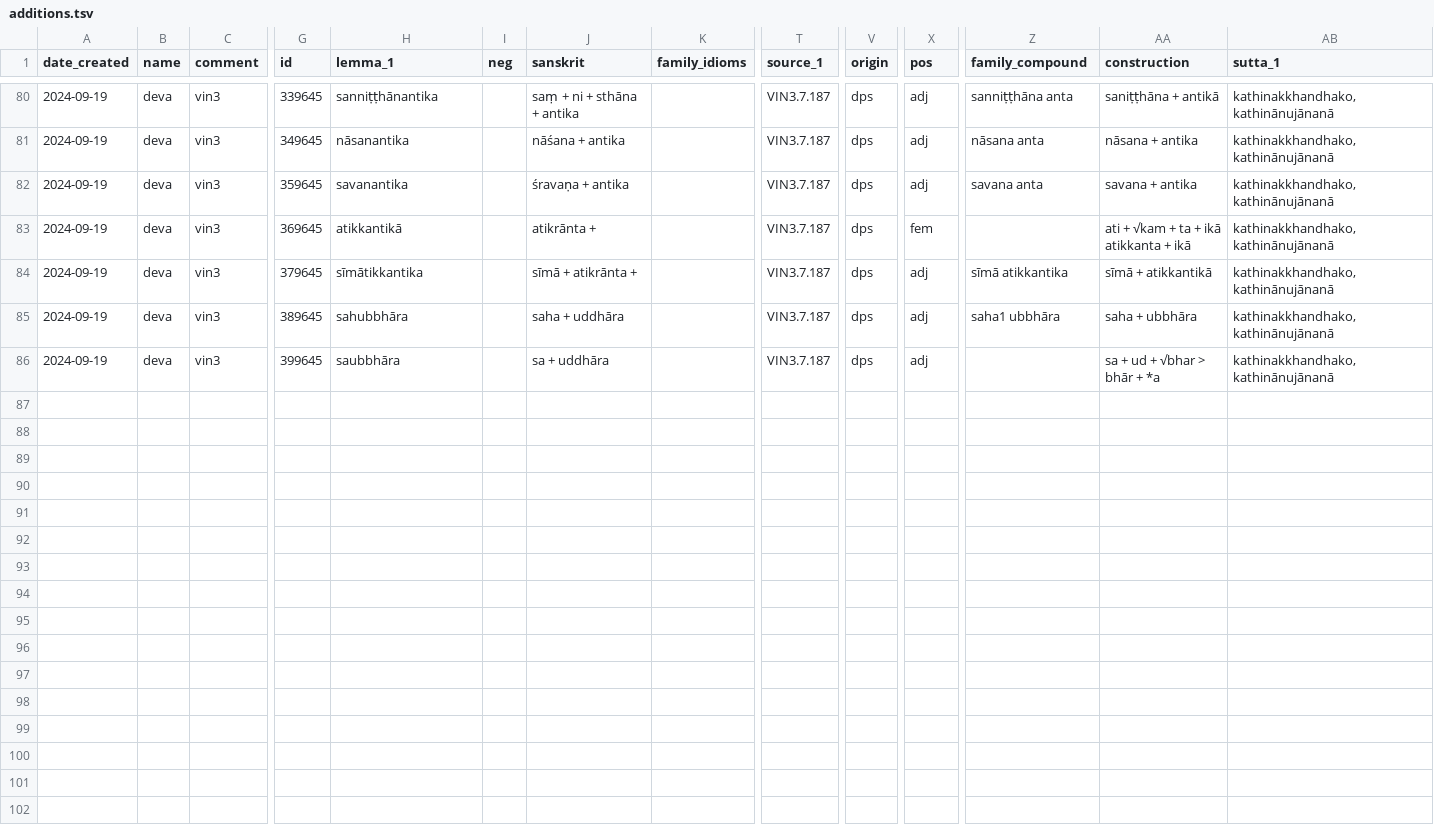
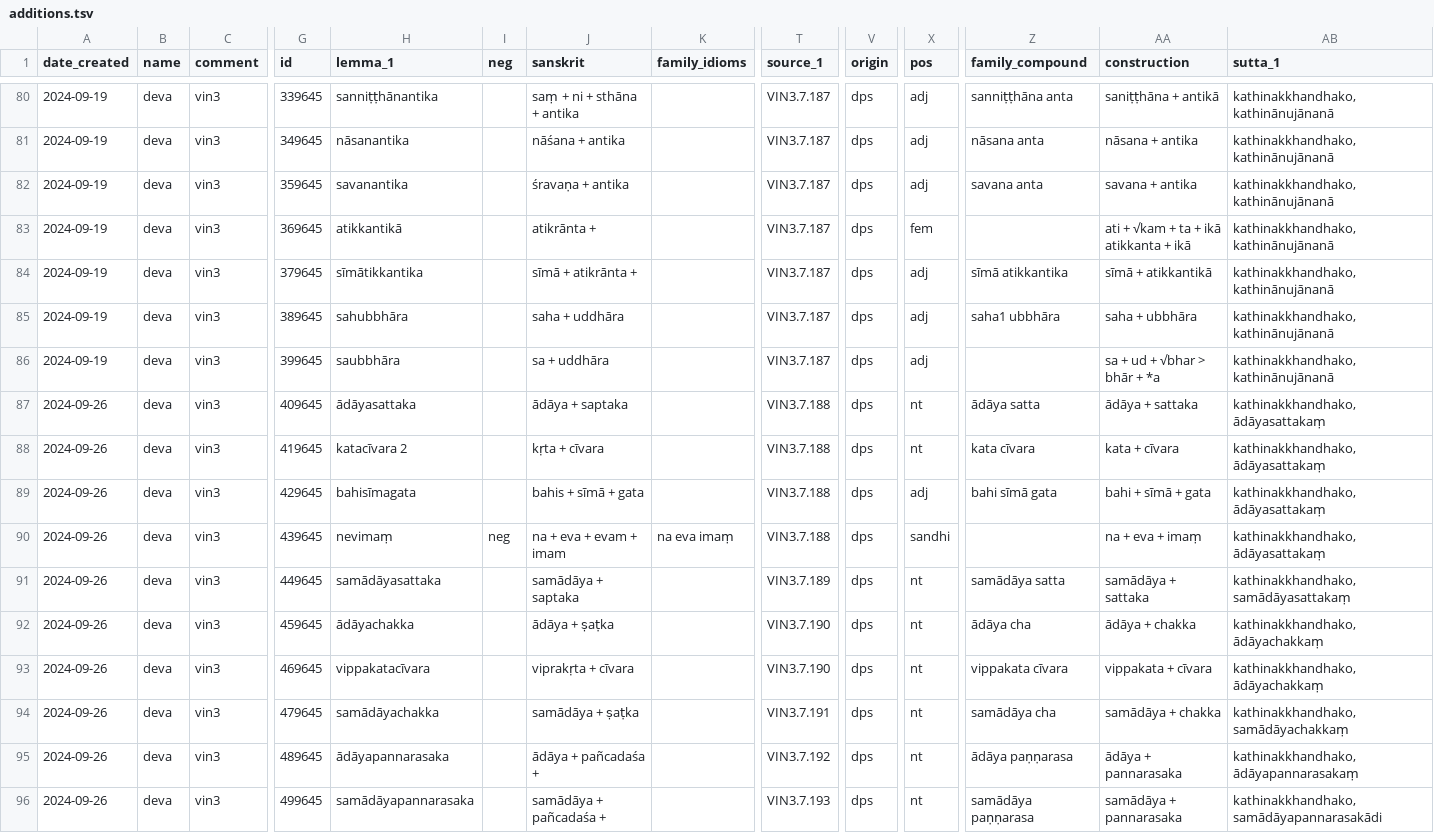
Before and after one commit to digitalpalidictionary/dpd-db, a TSV file: gui/additions.tsv, drawn as a sheet; only a part is shown, gaps mark what is left out; rows hold the shown columns only; the diff names each change by its address in the sheet, - before the commit and + after, or states it on an @@ line.

```diff
--- a/gui/additions.tsv
+++ b/gui/additions.tsv
+row 87: 2024-09-26 | deva | vin3 | 409645 | ādāyasattaka |  | ādāya + saptaka |  | VIN3.7.188 | dps | nt | ādāya satta | ādāya + sattaka | kathinakkhandhako, ādāyasattakaṃ
+row 88: 2024-09-26 | deva | vin3 | 419645 | katacīvara 2 |  | kṛta + cīvara |  | VIN3.7.188 | dps | nt | kata cīvara | kata + cīvara | kathinakkhandhako, ādāyasattakaṃ
+row 89: 2024-09-26 | deva | vin3 | 429645 | bahisīmagata |  | bahis + sīmā + gata |  | VIN3.7.188 | dps | adj | bahi sīmā gata | bahi + sīmā + gata | kathinakkhandhako, ādāyasattakaṃ
+row 90: 2024-09-26 | deva | vin3 | 439645 | nevimaṃ | neg | na + eva + evam + imam | na eva imaṃ | VIN3.7.188 | dps | sandhi |  | na + eva + imaṃ | kathinakkhandhako, ādāyasattakaṃ
+row 91: 2024-09-26 | deva | vin3 | 449645 | samādāyasattaka |  | samādāya + saptaka |  | VIN3.7.189 | dps | nt | samādāya satta | samādāya + sattaka | kathinakkhandhako, samādāyasattakaṃ
+row 92: 2024-09-26 | deva | vin3 | 459645 | ādāyachakka |  | ādāya + ṣaṭka |  | VIN3.7.190 | dps | nt | ādāya cha | ādāya + chakka | kathinakkhandhako, ādāyachakkaṃ
+row 93: 2024-09-26 | deva | vin3 | 469645 | vippakatacīvara |  | viprakṛta + cīvara |  | VIN3.7.190 | dps | nt | vippakata cīvara | vippakata + cīvara | kathinakkhandhako, ādāyachakkaṃ
+row 94: 2024-09-26 | deva | vin3 | 479645 | samādāyachakka |  | samādāya + ṣaṭka |  | VIN3.7.191 | dps | nt | samādāya cha | samādāya + chakka | kathinakkhandhako, samādāyachakkaṃ
+row 95: 2024-09-26 | deva | vin3 | 489645 | ādāyapannarasaka |  | ādāya + pañcadaśa + |  | VIN3.7.192 | dps | nt | ādāya paṇṇarasa | ādāya + pannarasaka | kathinakkhandhako, ādāyapannarasakaṃ
+row 96: 2024-09-26 | deva | vin3 | 499645 | samādāyapannarasaka |  | samādāya + pañcadaśa + |  | VIN3.7.193 | dps | nt | samādāya paṇṇarasa | samādāya + pannarasaka | kathinakkhandhako, samādāyapannarasakādi
```
Also changed, not shown: dps/sbs_csvs/vinaya.tsv, gui/corrections.tsv, 5 other files.
